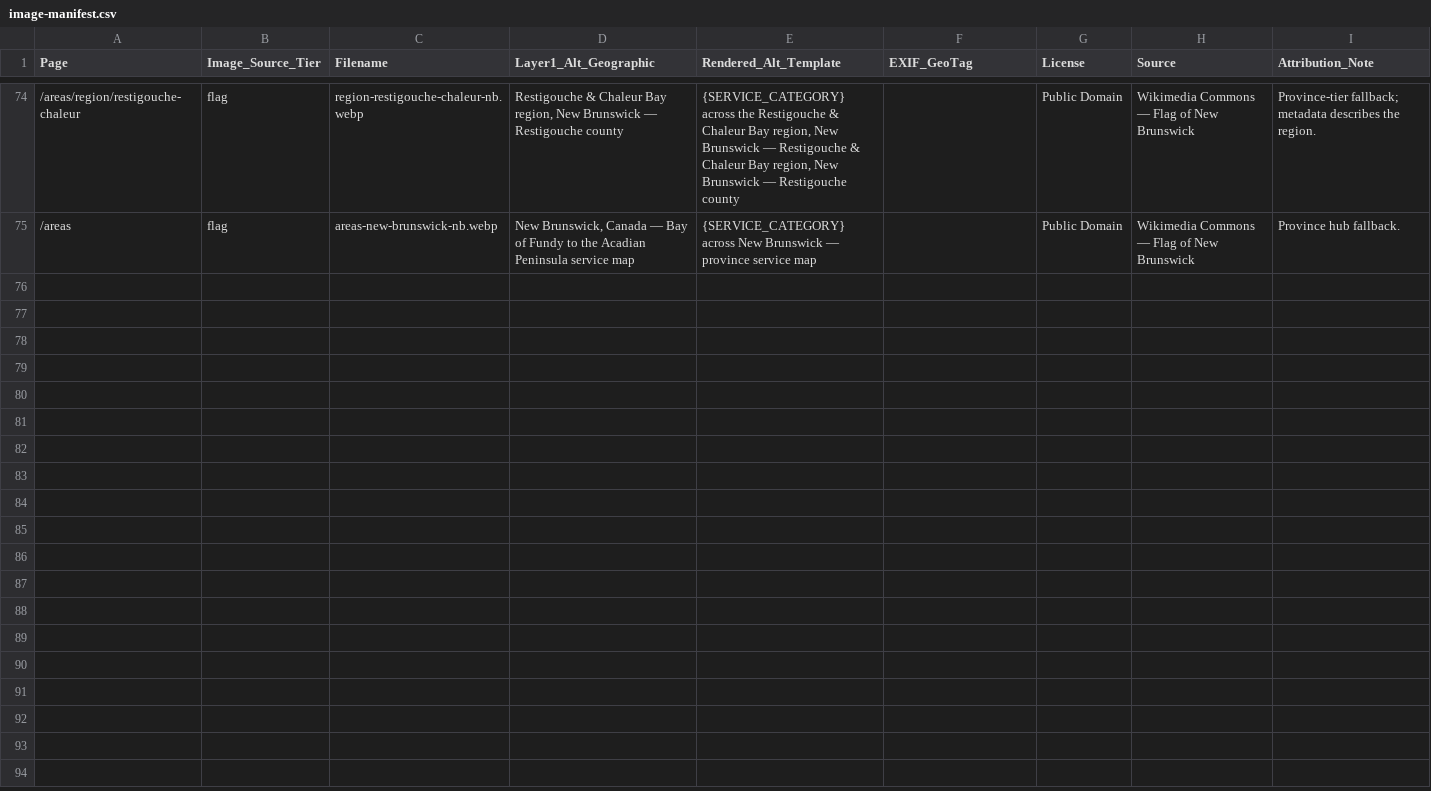
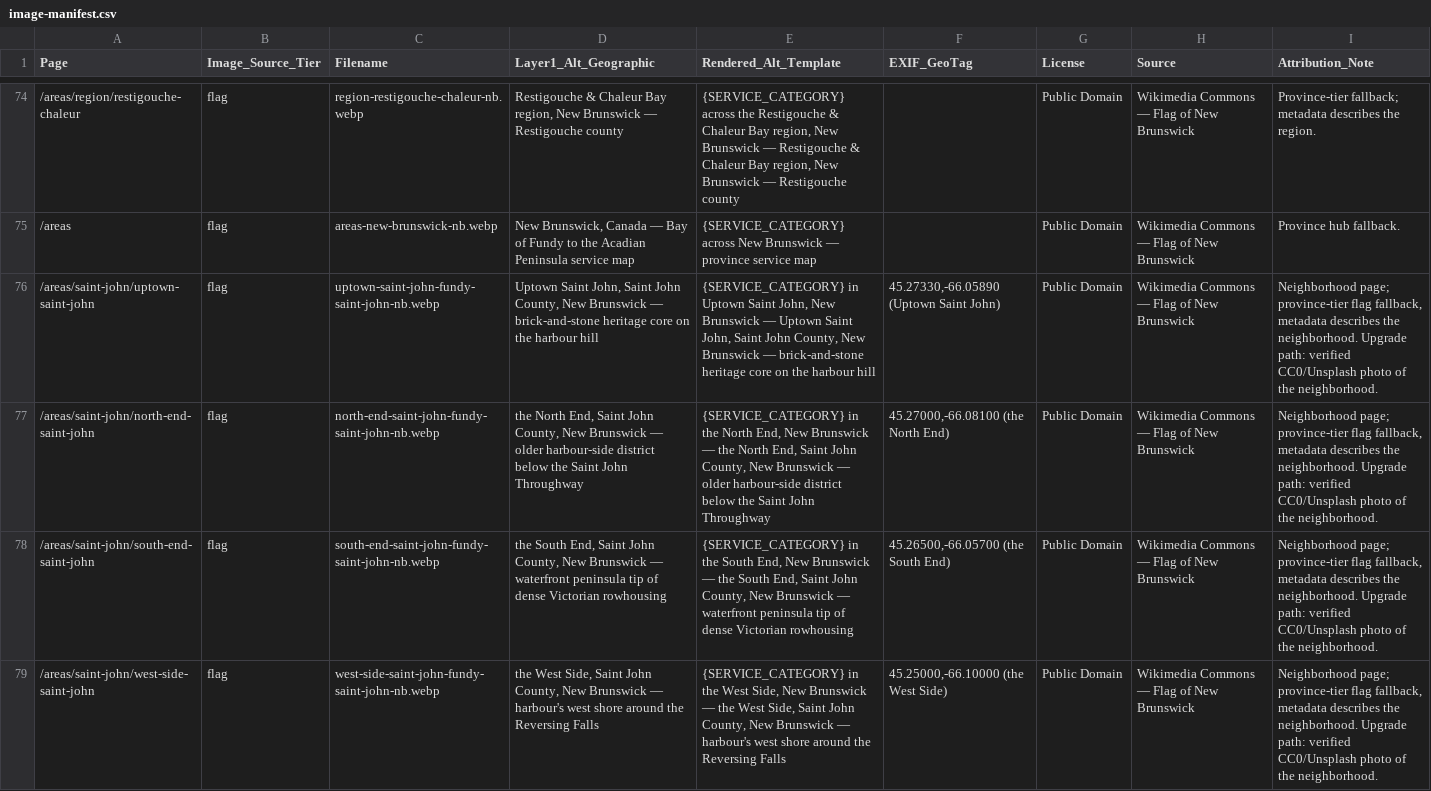
Before and after one commit to VeePo-Web/pixel-perfect-pals-89, a CSV file: docs/seo/master-databases/new-brunswick/data/image-manifest.csv, drawn as a sheet; only a part is shown, gaps mark what is left out; the diff covers the shown part only; the diff names each change by its address in the sheet, - before the commit and + after, or states it on an @@ line.

```diff
--- a/docs/seo/master-databases/new-brunswick/data/image-manifest.csv
+++ b/docs/seo/master-databases/new-brunswick/data/image-manifest.csv
+row 76: /areas/saint-john/uptown-saint-john | flag | uptown-saint-john-fundy-saint-john-nb.webp | Uptown Saint John, Saint John County, New Brunswick — brick-and-stone heritage core on the harbour hill | {SERVICE_CATEGORY} in Uptown Saint John, New Brunswick — Uptown Saint John, Saint John County, New Brunswick — brick-and-stone heritage core on the harbour hill | 45.27330,-66.05890 (Uptown Saint John) | Public Domain | Wikimedia Commons — Flag of New Brunswick | Neighborhood page; province-tier flag fallback, metadata describes the neighborhood. Upgrade path: verified CC0/Unsplash photo of the neighborhood.
+row 77: /areas/saint-john/north-end-saint-john | flag | north-end-saint-john-fundy-saint-john-nb.webp | the North End, Saint John County, New Brunswick — older harbour-side district below the Saint John Throughway | {SERVICE_CATEGORY} in the North End, New Brunswick — the North End, Saint John County, New Brunswick — older harbour-side district below the Saint John Throughway | 45.27000,-66.08100 (the North End) | Public Domain | Wikimedia Commons — Flag of New Brunswick | Neighborhood page; province-tier flag fallback, metadata describes the neighborhood. Upgrade path: verified CC0/Unsplash photo of the neighborhood.
+row 78: /areas/saint-john/south-end-saint-john | flag | south-end-saint-john-fundy-saint-john-nb.webp | the South End, Saint John County, New Brunswick — waterfront peninsula tip of dense Victorian rowhousing | {SERVICE_CATEGORY} in the South End, New Brunswick — the South End, Saint John County, New Brunswick — waterfront peninsula tip of dense Victorian rowhousing | 45.26500,-66.05700 (the South End) | Public Domain | Wikimedia Commons — Flag of New Brunswick | Neighborhood page; province-tier flag fallback, metadata describes the neighborhood. Upgrade path: verified CC0/Unsplash photo of the neighborhood.
+row 79: /areas/saint-john/west-side-saint-john | flag | west-side-saint-john-fundy-saint-john-nb.webp | the West Side, Saint John County, New Brunswick — harbour's west shore around the Reversing Falls | {SERVICE_CATEGORY} in the West Side, New Brunswick — the West Side, Saint John County, New Brunswick — harbour's west shore around the Reversing Falls | 45.25000,-66.10000 (the West Side) | Public Domain | Wikimedia Commons — Flag of New Brunswick | Neighborhood page; province-tier flag fallback, metadata describes the neighborhood. Upgrade path: verified CC0/Unsplash photo of the neighborhood.
```
Also changed, not shown: 3 added rows elsewhere in this file, 18 other files.
